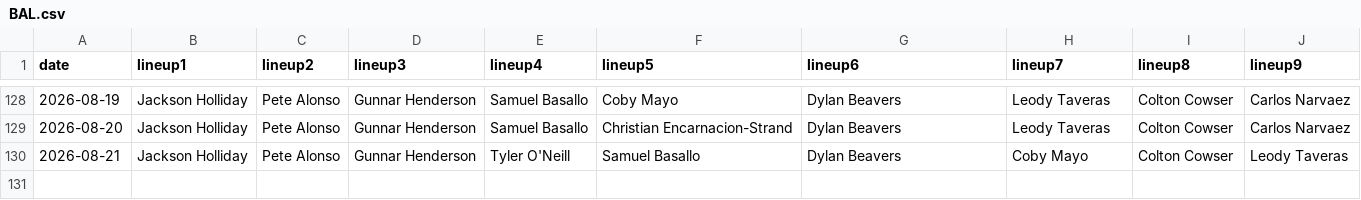
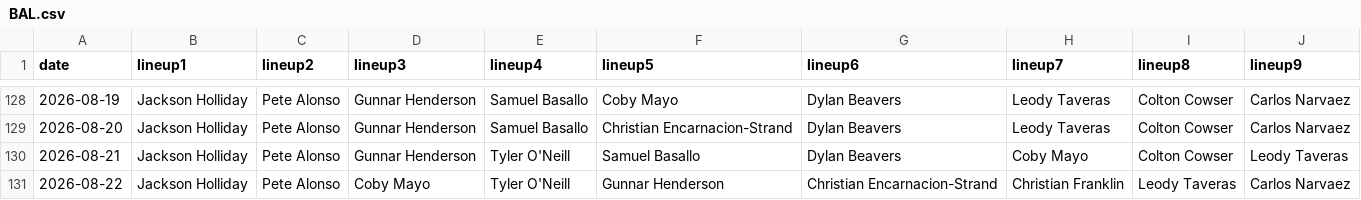
Before and after one commit to fantasy-toolz/batting-order, a CSV file: data/2026/BAL.csv, drawn as a sheet; only a part is shown, gaps mark what is left out; the diff names each change by its address in the sheet, - before the commit and + after, or states it on an @@ line.

```diff
--- a/data/2026/BAL.csv
+++ b/data/2026/BAL.csv
+row 131: 2026-08-22 | Jackson Holliday | Pete Alonso | Coby Mayo | Tyler O'Neill | Gunnar Henderson | Christian Encarnacion-Strand | Christian Franklin | Leody Taveras | Carlos Narvaez
```
Also changed, not shown: data/2026/BOS.csv, data/2026/CWS.csv, 31 other files.
